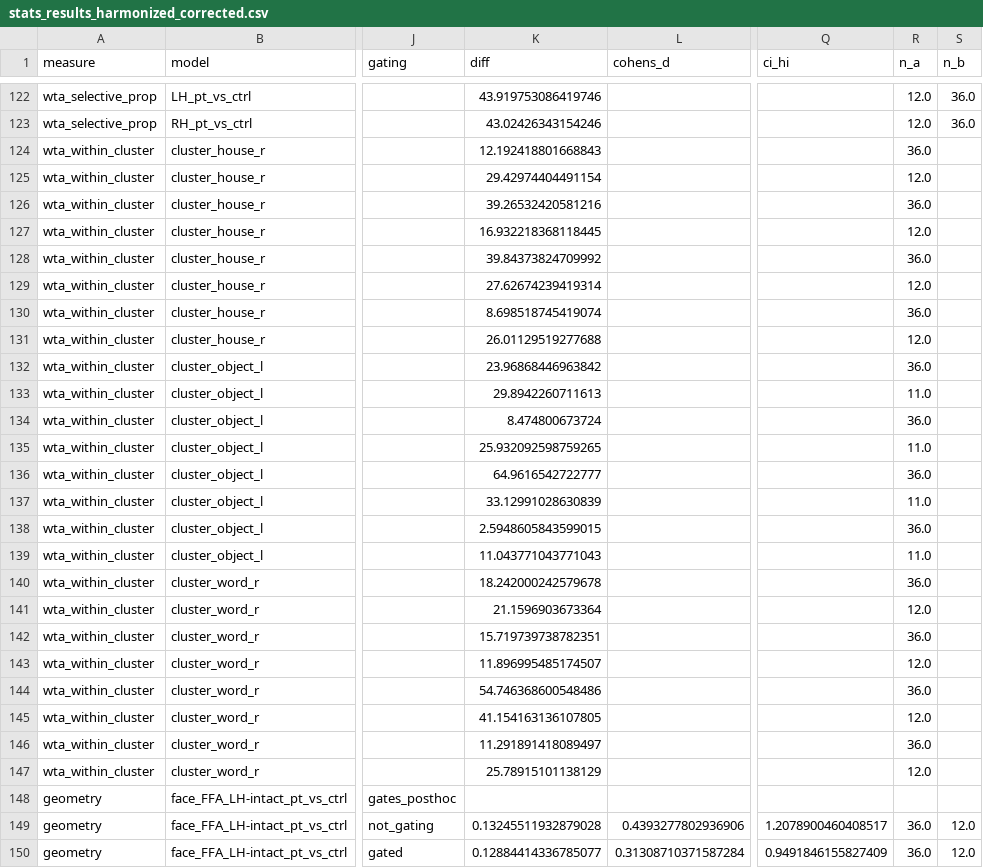
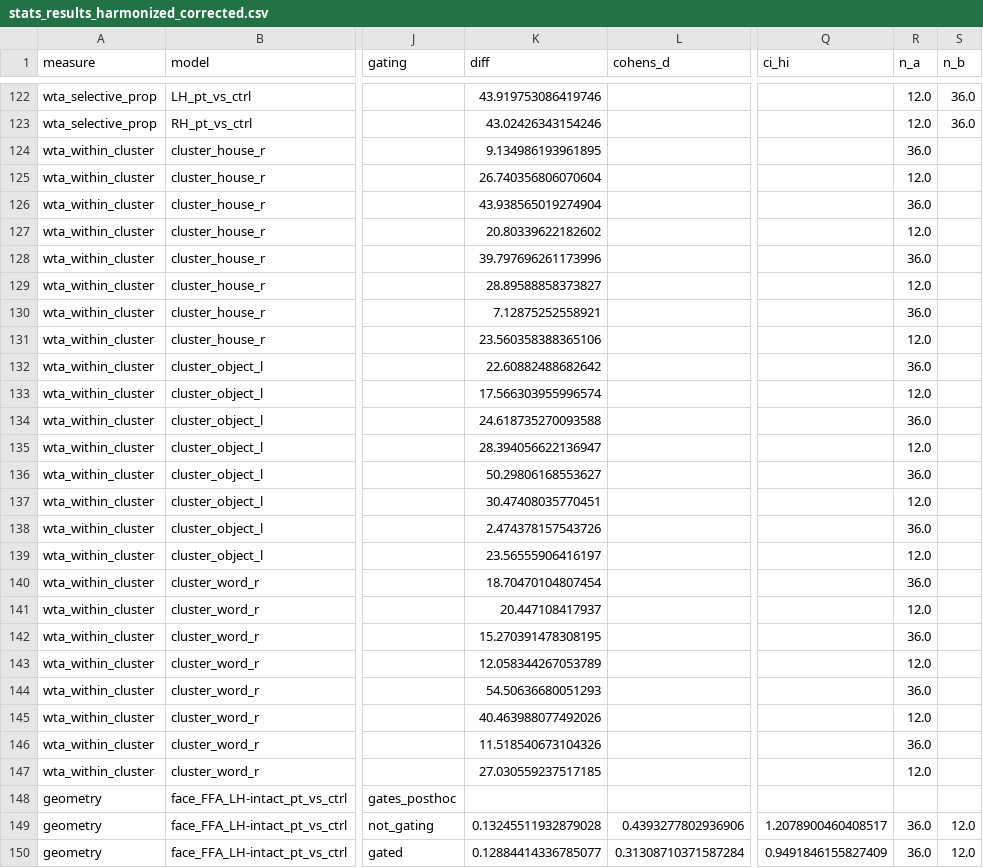
Before and after one commit to cnsimmons/sym_pt, a CSV file: D_liu/stats_results_harmonized_corrected.csv, drawn as a sheet; only a part is shown, gaps mark what is left out; the diff names each change by its address in the sheet, - before the commit and + after, or states it on an @@ line.

```diff
--- a/D_liu/stats_results_harmonized_corrected.csv
+++ b/D_liu/stats_results_harmonized_corrected.csv
-K124 (diff): 12.192418801668843
+K124 (diff): 9.134986193961895
-K125 (diff): 29.42974404491154
+K125 (diff): 26.740356806070604
-K126 (diff): 39.26532420581216
+K126 (diff): 43.938565019274904
-K127 (diff): 16.932218368118445
+K127 (diff): 20.80339622182602
-K128 (diff): 39.84373824709992
+K128 (diff): 39.797696261173996
-K129 (diff): 27.62674239419314
+K129 (diff): 28.89588858373827
-K130 (diff): 8.698518745419074
+K130 (diff): 7.12875252558921
-K131 (diff): 26.01129519277688
+K131 (diff): 23.560358388365106
-K132 (diff): 23.96868446963842
+K132 (diff): 22.60882488682642
-K133 (diff): 29.8942260711613
+K133 (diff): 17.566303955996574
-R133 (n_a): 11.0
+R133 (n_a): 12.0
-K134 (diff): 8.474800673724
+K134 (diff): 24.618735270093588
-K135 (diff): 25.932092598759265
+K135 (diff): 28.394056622136947
-R135 (n_a): 11.0
+R135 (n_a): 12.0
-K136 (diff): 64.9616542722777
+K136 (diff): 50.29806168553627
-K137 (diff): 33.12991028630839
+K137 (diff): 30.47408035770451
-R137 (n_a): 11.0
+R137 (n_a): 12.0
-K138 (diff): 2.5948605843599015
+K138 (diff): 2.474378157543726
-K139 (diff): 11.043771043771043
+K139 (diff): 23.56555906416197
-R139 (n_a): 11.0
+R139 (n_a): 12.0
-K140 (diff): 18.242000242579678
+K140 (diff): 18.70470104807454
-K141 (diff): 21.1596903673364
+K141 (diff): 20.447108417937
-K142 (diff): 15.719739738782351
+K142 (diff): 15.270391478308195
-K143 (diff): 11.896995485174507
+K143 (diff): 12.058344267053789
-K144 (diff): 54.746368600548486
+K144 (diff): 54.50636680051293
-K145 (diff): 41.154163136107805
+K145 (diff): 40.463988077492026
-K146 (diff): 11.291891418089497
+K146 (diff): 11.518540673104326
-K147 (diff): 25.78915101138129
+K147 (diff): 27.030559237517185
```
